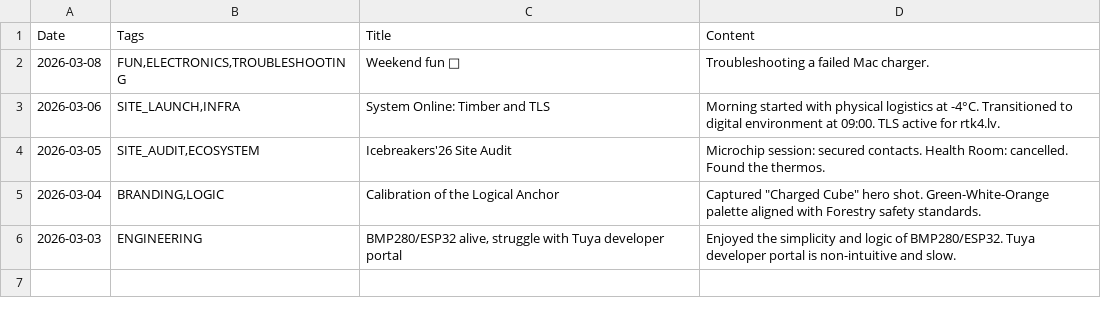
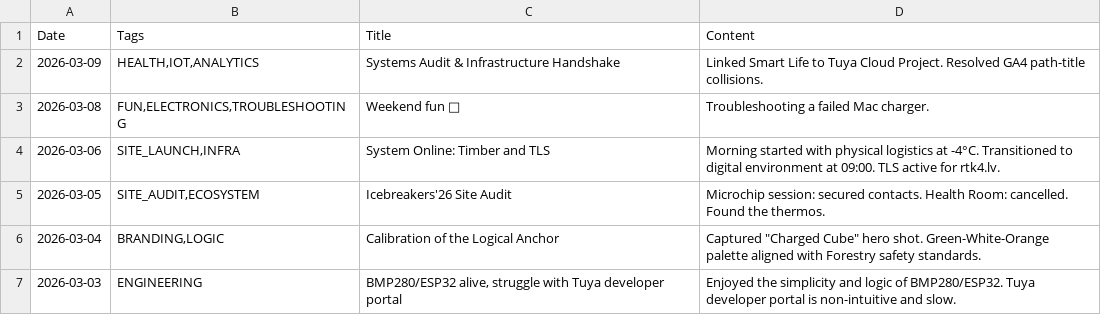
Before and after one commit to jtupulis/rtk4lab.github.io, a CSV file: log.csv, drawn as a sheet.

Commit message:
Update log.csv

```diff
--- a/log.csv
+++ b/log.csv
@@ -1,2 +1,3 @@
 Date;Tags;Title;Content
+2026-03-09;HEALTH,IOT,ANALYTICS;Systems Audit & Infrastructure Handshake;Linked Smart Life to Tuya Cloud Project. Resolved GA4 path-title collisions.
 2026-03-08;FUN,ELECTRONICS,TROUBLESHOOTING;Weekend fun 🙂;Troubleshooting a failed Mac charger.
```
